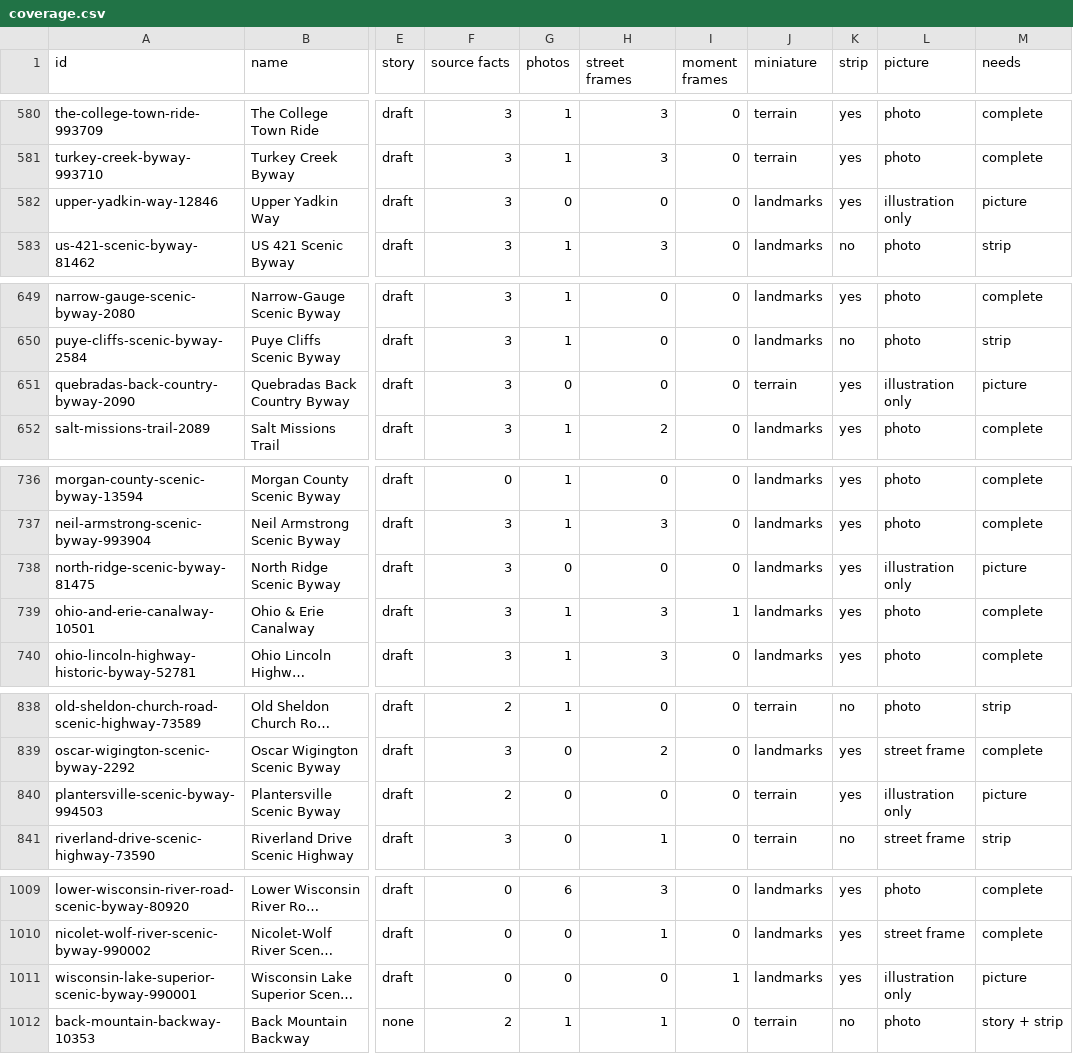
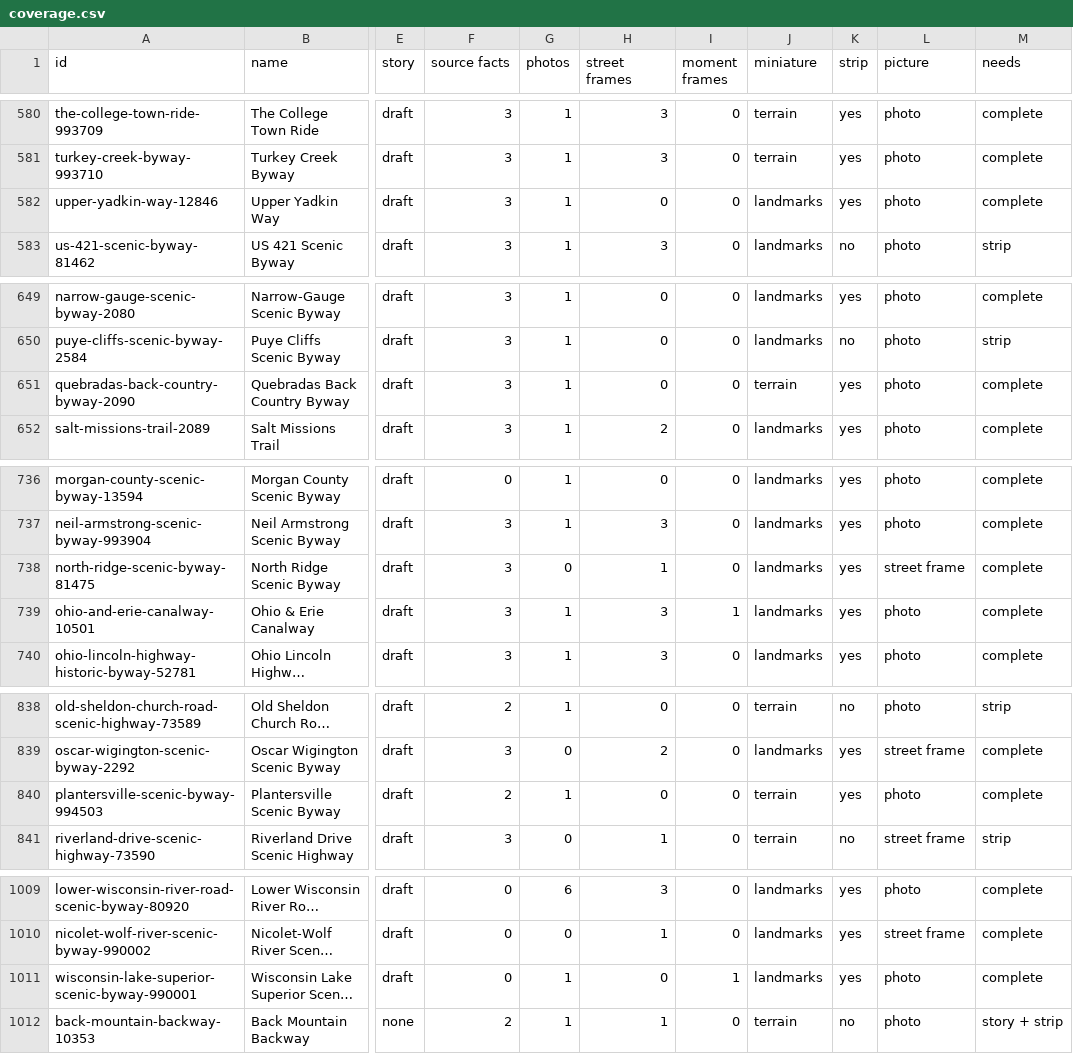
Before and after one commit to raynbowy23/rambleroo, a CSV file: docs/coverage.csv, drawn as a sheet; only a part is shown, gaps mark what is left out; long unchanged cells end in …; the diff covers the shown part only; the diff names each change by its address in the sheet, - before the commit and + after, or states it on an @@ line.

Commit message:
Photos and street frames for illustration-only roads; fix captions cut at abbreviations
Fifteen roads get a reviewed, geotagged Commons photo found by the new scripts/photos/nearby.ts, and four get Mapillary frames after a denser search. Captions no longer stop at 'St.' or 'U.S.'; 18 earlier captions are restored.

```diff
--- a/docs/coverage.csv
+++ b/docs/coverage.csv
-G582 (photos): 0
+G582 (photos): 1
-L582 (picture): illustration only
+L582 (picture): photo
-M582 (needs): picture
+M582 (needs): complete
-G651 (photos): 0
+G651 (photos): 1
-L651 (picture): illustration only
+L651 (picture): photo
-M651 (needs): picture
+M651 (needs): complete
-H738 (street frames): 0
+H738 (street frames): 1
-L738 (picture): illustration only
+L738 (picture): street frame
-M738 (needs): picture
+M738 (needs): complete
-G840 (photos): 0
+G840 (photos): 1
-L840 (picture): illustration only
+L840 (picture): photo
-M840 (needs): picture
+M840 (needs): complete
-G1011 (photos): 0
+G1011 (photos): 1
-L1011 (picture): illustration only
+L1011 (picture): photo
-M1011 (needs): picture
+M1011 (needs): complete
```
Also changed, not shown: 42 edited cells elsewhere in this file, 37 other files.
